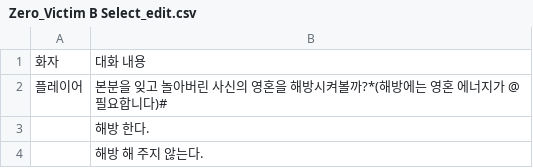
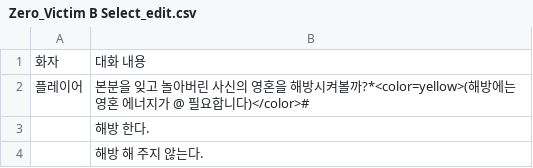
Before and after one commit to rlaskarb0321/SoulReaper, a CSV file: Assets/11. Timeline/Dialog Csv/Victim B/0 Negative/Zero_Victim B Select_edit.csv, drawn as a sheet.

```diff
--- a/Assets/11. Timeline/Dialog Csv/Victim B/0 Negative/Zero_Victim B Select_edit.csv
+++ b/Assets/11. Timeline/Dialog Csv/Victim B/0 Negative/Zero_Victim B Select_edit.csv
@@ -1,3 +1,3 @@
 화자,대화 내용
-플레이어,본분을 잊고 놀아버린 사신의 영혼을 해방시켜볼까?*(해방에는 영혼 에너지가 @ 필요합니다)#
+플레이어,본분을 잊고 놀아버린 사신의 영혼을 해방시켜볼까?*<color=yellow>(해방에는 영혼 에너지가 @ 필요합니다)</color>#
 ,해방 한다.
```
Also changed, not shown: 8 other files.
